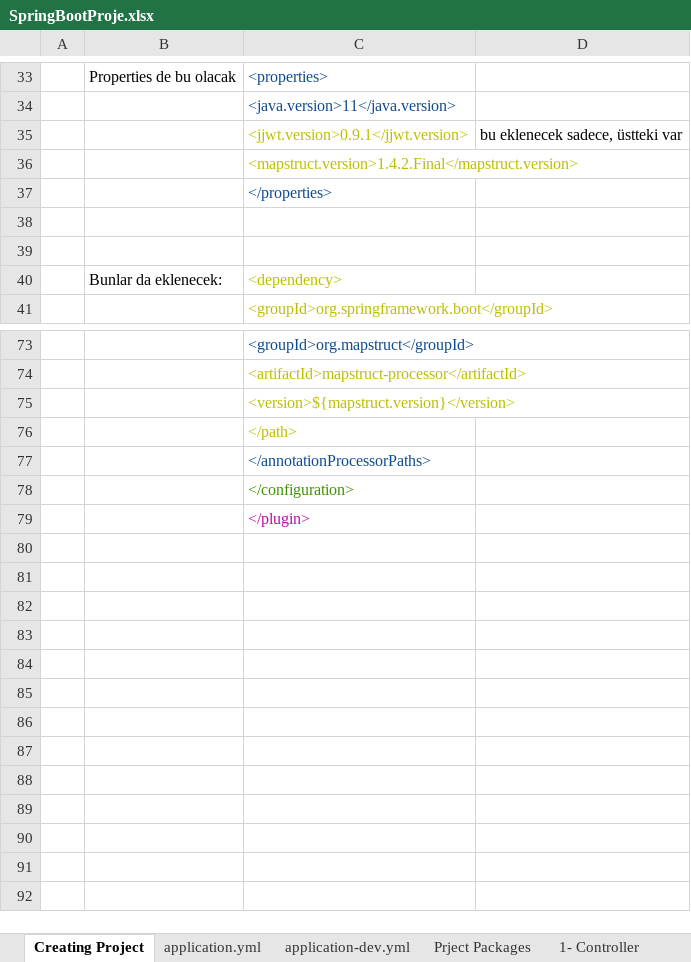
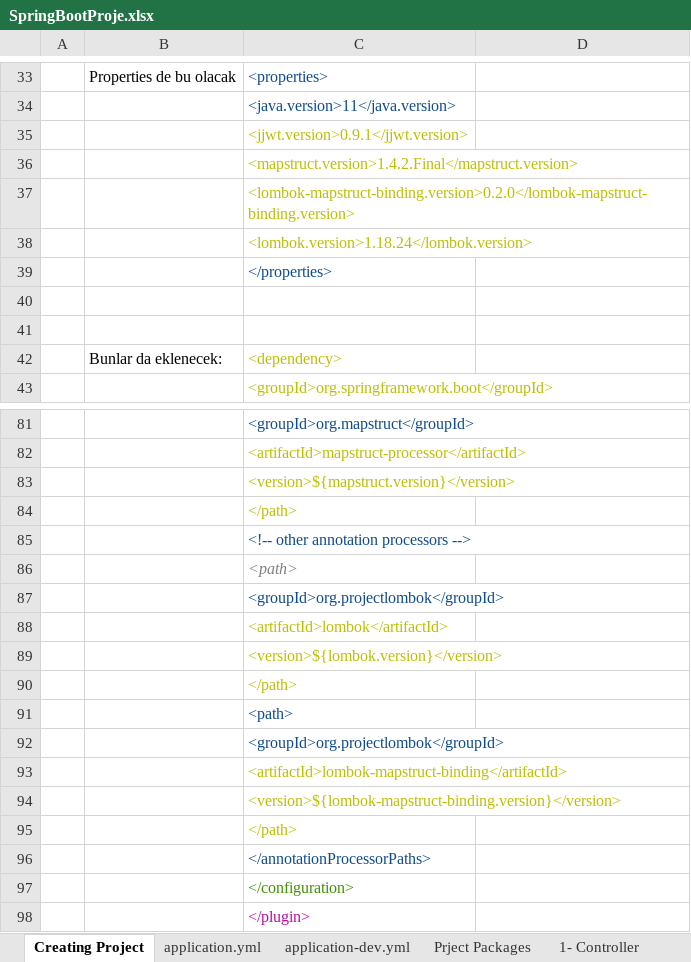
Before and after one commit to javafadu/Spring_Boot_Car_Rental_Back-end_Project-Sample, an Excel workbook: SpringBootProje.xlsx, sheet Creating Project, drawn as a sheet; only a part is shown, gaps mark what is left out; values as stored, in another font and other column widths than the file's, no borders; the diff covers the shown part only; the diff names each change by its address in the sheet, - before the commit and + after, or states it on an @@ line.

```diff
--- a/SpringBootProje.xlsx (sheet Creating Project)
+++ b/SpringBootProje.xlsx (sheet Creating Project)
-D35: bu eklenecek sadece, üstteki var
+D35: (empty)
+row 37:  |  | <lombok-mapstruct-binding.version>0.2.0</lombok-mapstruct-binding.version>
+row 38:  |  | <lombok.version>1.18.24</lombok.version>
+row 84:  |  | </path>
+row 85:  |  | <!-- other annotation processors -->
+row 86:  |  | <path>
+row 87:  |  | <groupId>org.projectlombok</groupId>
+row 88:  |  | <artifactId>lombok</artifactId>
+row 89:  |  | <version>${lombok.version}</version>
+row 90:  |  | </path>
+row 91:  |  | <path>
+row 92:  |  | <groupId>org.projectlombok</groupId>
+row 93:  |  | <artifactId>lombok-mapstruct-binding</artifactId>
+row 94:  |  | <version>${lombok-mapstruct-binding.version}</version>
```
Also changed, not shown: 6 added rows and cell formats elsewhere in this sheet, 6 other files.
